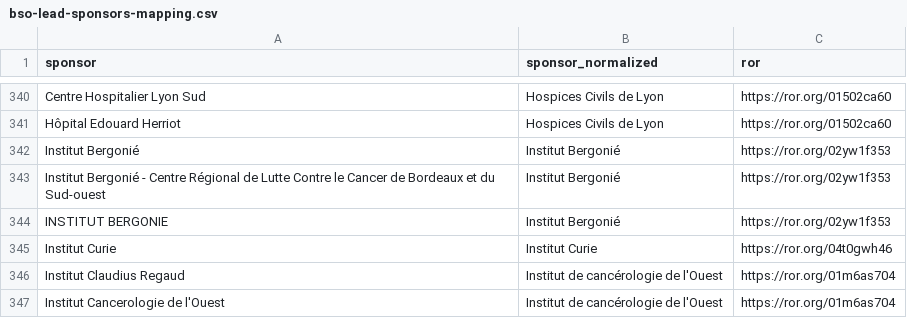
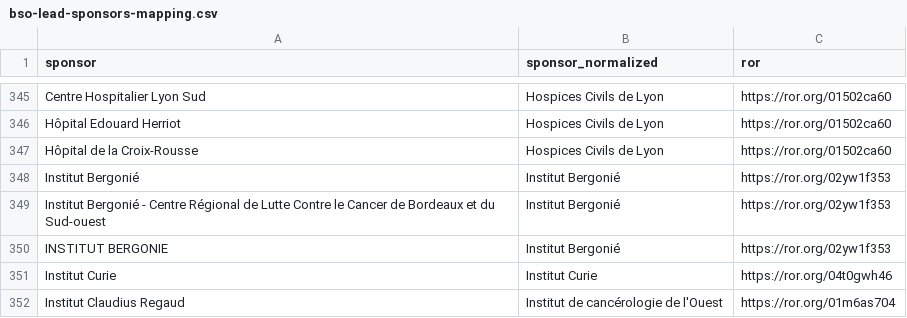
Before and after one commit to dataesr/bso-clinical-trials, a CSV file: bsoclinicaltrials/server/main/bso-lead-sponsors-mapping.csv, drawn as a sheet; only a part is shown, gaps mark what is left out; the shorter side is filled out with more unchanged rows; the diff covers the shown part only; the diff names each change by its address in the sheet, - before the commit and + after, or states it on an @@ line.

```diff
--- a/bsoclinicaltrials/server/main/bso-lead-sponsors-mapping.csv
+++ b/bsoclinicaltrials/server/main/bso-lead-sponsors-mapping.csv
+row 347: Hôpital de la Croix-Rousse | Hospices Civils de Lyon | https://ror.org/01502ca60
```
Also changed, not shown: 9 added rows and 1 removed row elsewhere in this file, 2 other files.
